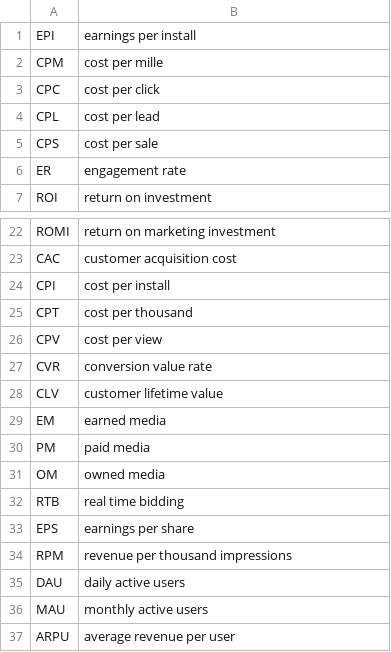
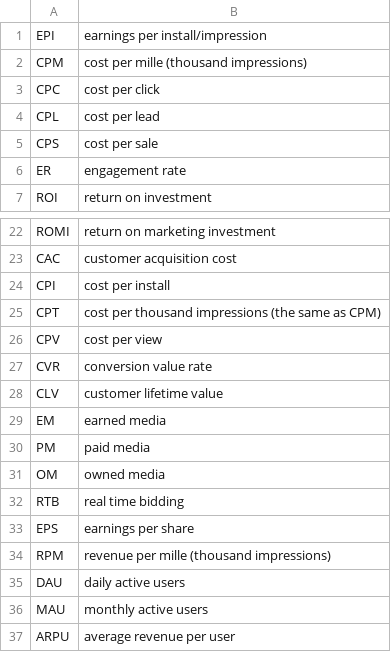
Before and after one commit to vitalizzare/online_marketing_abbr, a CSV file: abbr.csv, drawn as a sheet; only a part is shown, gaps mark what is left out.

Commit message:
correct descriptions in abbr.csv/README.md

```diff
--- a/abbr.csv
+++ b/abbr.csv
@@ -1,3 +1,3 @@
-EPI,earnings per install
-CPM,cost per mille
+EPI,earnings per install/impression
+CPM,cost per mille (thousand impressions)
 CPC,cost per click
@@ -24,3 +24,3 @@ CAC,customer acquisition cost
 CPI,cost per install
-CPT,cost per thousand
+CPT,cost per thousand impressions (the same as CPM)
 CPV,cost per view
@@ -33,3 +33,3 @@ RTB,real time bidding
 EPS,earnings per share
-RPM,revenue per thousand impressions
+RPM,revenue per mille (thousand impressions)
 DAU,daily active users
```
Also changed, not shown: 1 other file.
